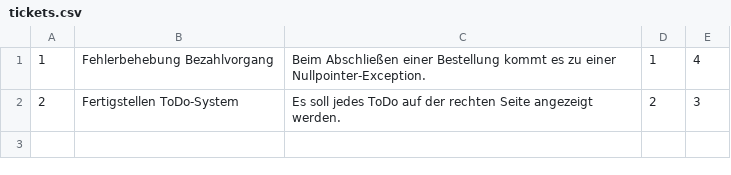
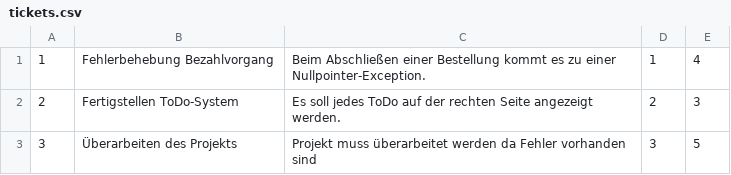
Before and after one commit to cookiieez/3AHITN_TicketSystem, a CSV file: tickets.csv, drawn as a sheet; the diff names each change by its address in the sheet, - before the commit and + after, or states it on an @@ line.

Commit message:
Ticket und Controller

```diff
--- a/tickets.csv
+++ b/tickets.csv
+row 3: 3 | Überarbeiten des Projekts | Projekt muss überarbeitet werden da Fehler vorhanden sind | 3 | 5
```
Also changed, not shown: 3 other files.
